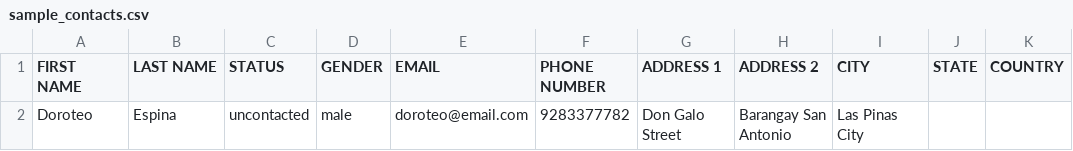
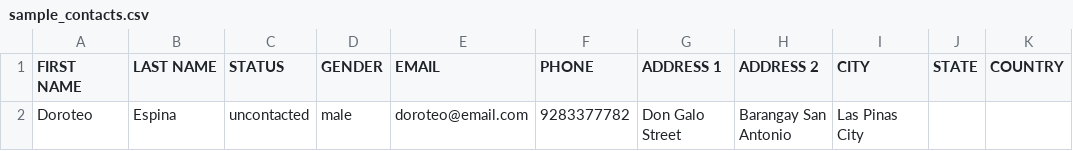
Before and after one commit to marvindpunongbayan/missionhub, a CSV file: public/files/sample_contacts.csv, drawn as a sheet; only a part is shown; the diff names each change by its address in the sheet, - before the commit and + after, or states it on an @@ line.

```diff
--- a/public/files/sample_contacts.csv
+++ b/public/files/sample_contacts.csv
-F1: PHONE NUMBER
+F1: PHONE
```
Also changed, not shown: 2 other files.
